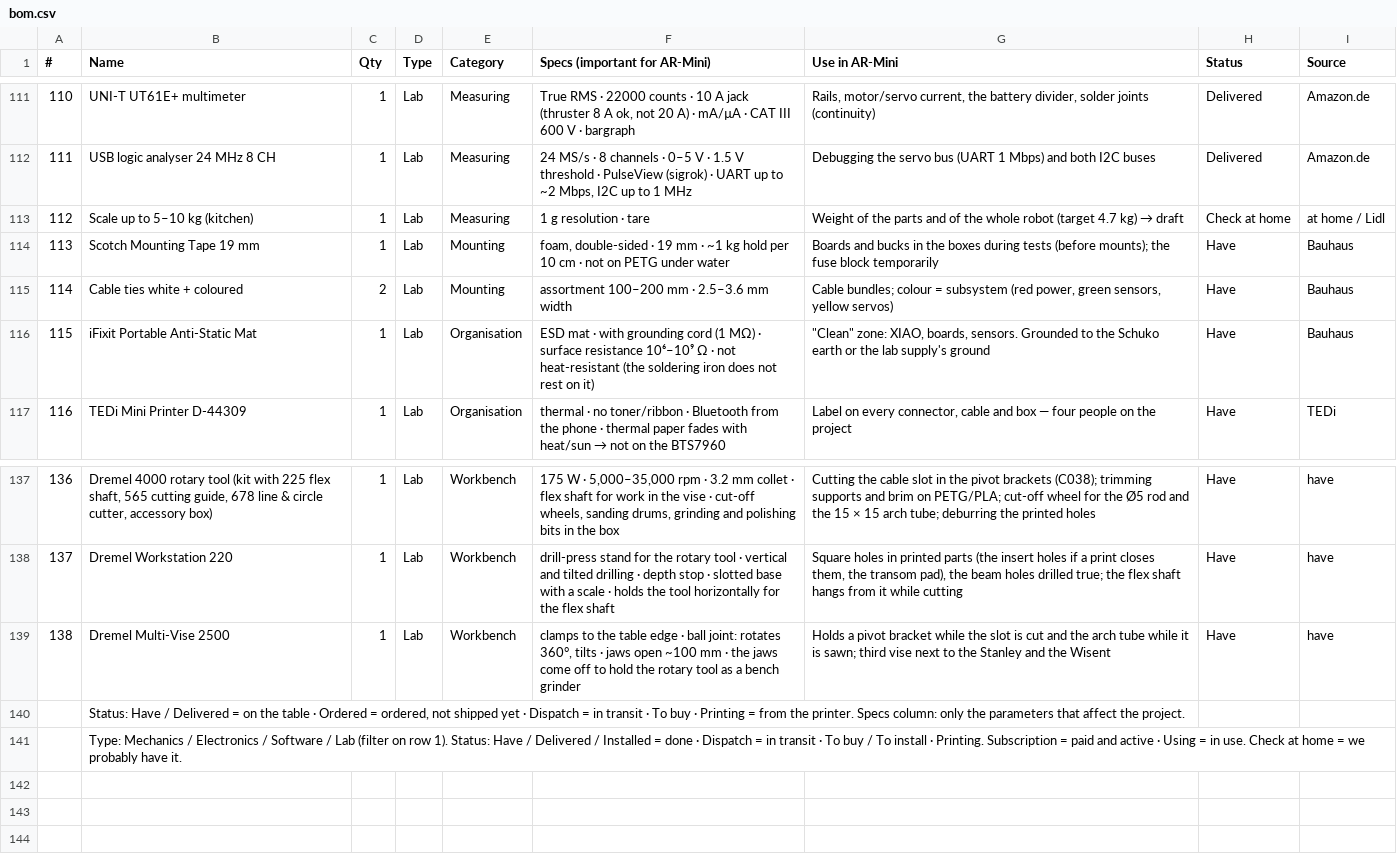
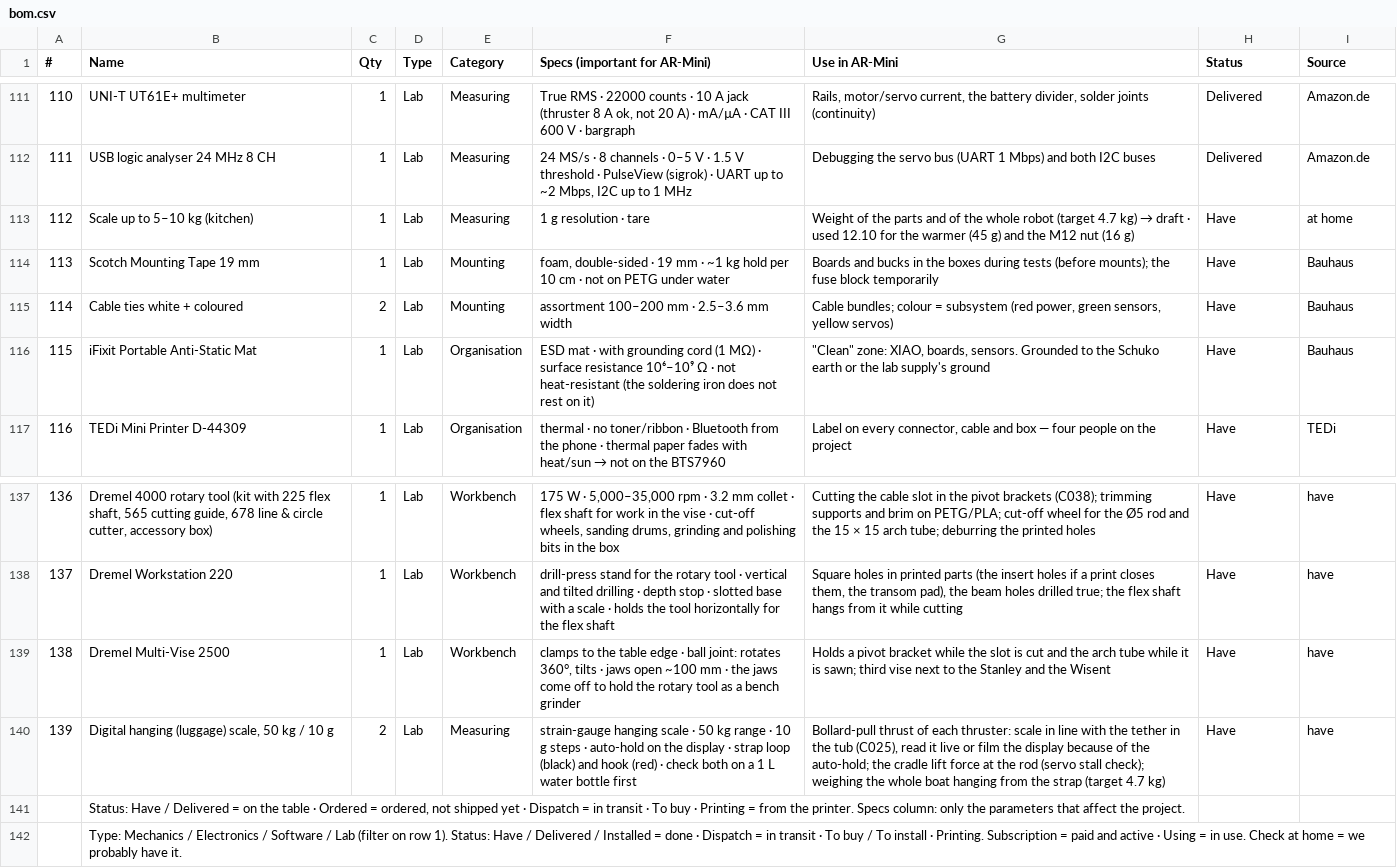
Before and after one commit to TKyoseva/ARmini, a CSV file: docs/bom/bom.csv, drawn as a sheet; only a part is shown, gaps mark what is left out.

```diff
--- a/docs/bom/bom.csv
+++ b/docs/bom/bom.csv
@@ -112,3 +112,3 @@
 111,USB logic analyser 24 MHz 8 CH,1,Lab,Measuring,"24 MS/s · 8 channels · 0–5 V · 1.5 V threshold · PulseView (sigrok) · UART up to ~2 Mbps, I2C up to 1 MHz",Debugging the servo bus (UART 1 Mbps) and both I2C buses,Delivered,Amazon.de
-112,Scale up to 5–10 kg (kitchen),1,Lab,Measuring,1 g resolution · tare,Weight of the parts and of the whole robot (target 4.7 kg) → draft,Check at home,at home / Lidl
+112,Scale up to 5–10 kg (kitchen),1,Lab,Measuring,1 g resolution · tare,Weight of the parts and of the whole robot (target 4.7 kg) → draft · used 12.10 for the warmer (45 g) and the M12 nut (16 g),Have,at home
 113,Scotch Mounting Tape 19 mm,1,Lab,Mounting,"foam, double-sided · 19 mm · ~1 kg hold per 10 cm · not on PETG under water",Boards and bucks in the boxes during tests (before mounts); the fuse block temporarily,Have,Bauhaus
@@ -139,2 +139,3 @@
 138,Dremel Multi-Vise 2500,1,Lab,Workbench,"clamps to the table edge · ball joint: rotates 360°, tilts · jaws open ~100 mm · the jaws come off to hold the rotary tool as a bench grinder",Holds a pivot bracket while the slot is cut and the arch tube while it is sawn; third vise next to the Stanley and the Wisent,Have,have
+139,"Digital hanging (luggage) scale, 50 kg / 10 g",2,Lab,Measuring,strain-gauge hanging scale · 50 kg range · 10 g steps · auto-hold on the display · strap loop (black) and hook (red) · check both on a 1 L water bottle first,"Bollard-pull thrust of each thruster: scale in line with the tether in the tub (C025), read it live or film the display because of the auto-hold; the cradle lift force at the rod (servo stall check); weighing the whole boat hanging from the strap (target 4.7 kg)",Have,have
 ,"Status: Have / Delivered = on the table · Ordered = ordered, not shipped yet · Dispatch = in transit · To buy · Printing = from the printer. Specs column: only the parameters that affect the project.",,,,,,,
```
